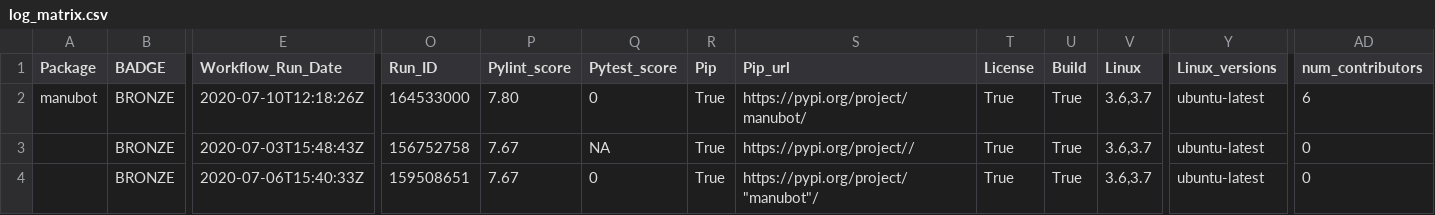
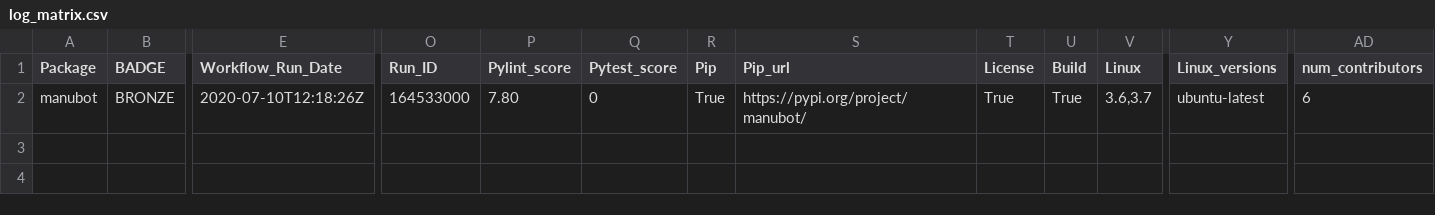
Before and after one commit to benstear/biopypir_logs, a CSV file: log_matrix.csv, drawn as a sheet; only a part is shown, gaps mark what is left out; rows hold the shown columns only; the diff names each change by its address in the sheet, - before the commit and + after, or states it on an @@ line.

Commit message:
Update log_matrix.csv

```diff
--- a/log_matrix.csv
+++ b/log_matrix.csv
-row 3:  | BRONZE | 2020-07-03T15:48:43Z | 156752758 | 7.67 | NA | True | https://pypi.org/project// | True | True | 3.6,3.7 | ubuntu-latest | 0
-row 4:  | BRONZE | 2020-07-06T15:40:33Z | 159508651 | 7.67 | 0 | True | https://pypi.org/project/"manubot"/ | True | True | 3.6,3.7 | ubuntu-latest | 0
```
